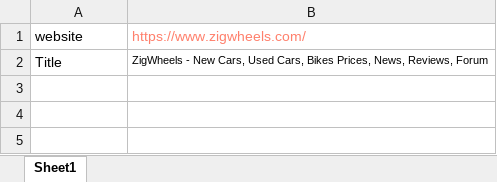
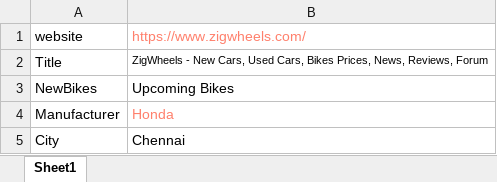
Before and after one commit to Rohitsher/Final, an Excel workbook: Excel/Values.xlsx, sheet Sheet1, drawn as a sheet; values as stored, in another font and other column widths than the file's, no borders; the diff names each change by its address in the sheet, - before the commit and + after, or states it on an @@ line.

```diff
--- a/Excel/Values.xlsx (sheet Sheet1)
+++ b/Excel/Values.xlsx (sheet Sheet1)
+row 3: NewBikes | Upcoming Bikes
+row 4: Manufacturer | Honda
+row 5: City | Chennai
```
Also changed, not shown: 39 other files.
